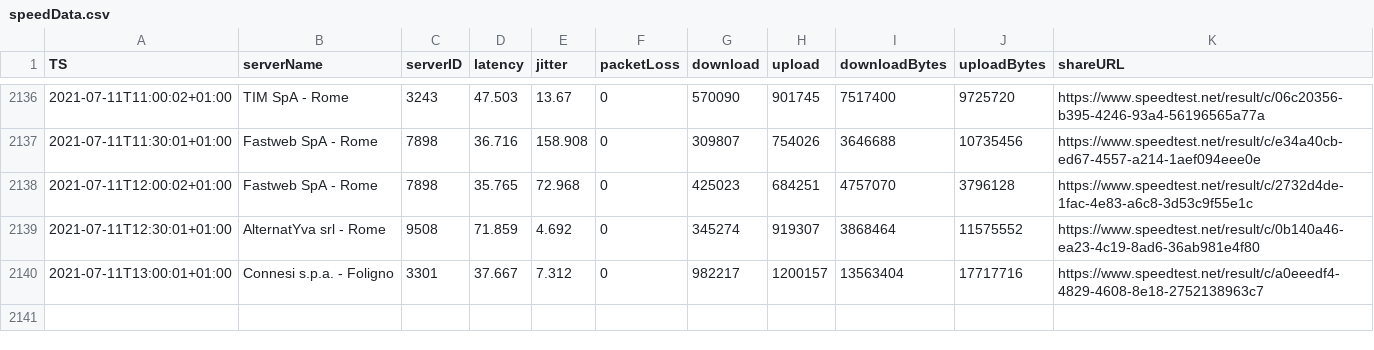
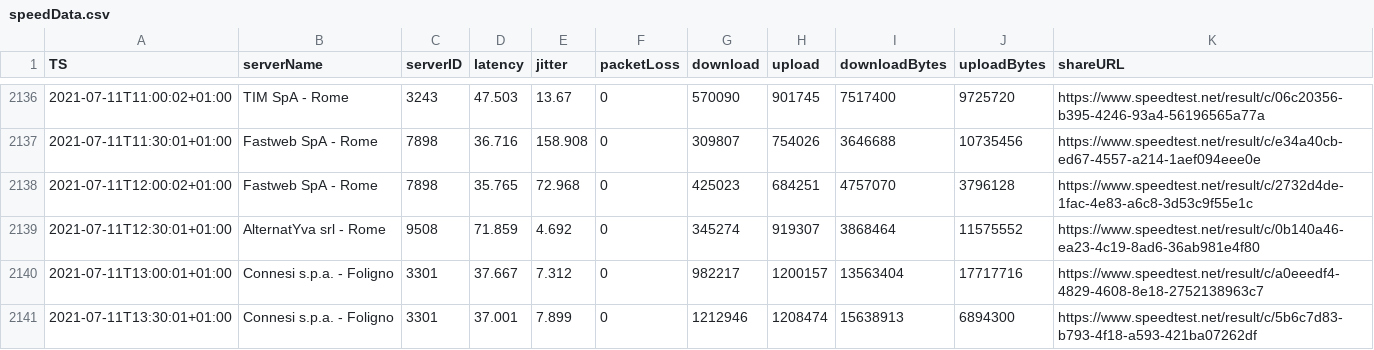
Before and after one commit to mauriziopapini/datalog, a CSV file: speedData.csv, drawn as a sheet; only a part is shown, gaps mark what is left out; the diff names each change by its address in the sheet, - before the commit and + after, or states it on an @@ line.

Commit message:
upd

```diff
--- a/speedData.csv
+++ b/speedData.csv
+row 2141: 2021-07-11T13:30:01+01:00 | Connesi s.p.a. - Foligno | 3301 | 37.001 | 7.899 | 0 | 1212946 | 1208474 | 15638913 | 6894300 | https://www.speedtest.net/result/c/5b6c7d83-b793-4f18-a593-421ba07262df
```
